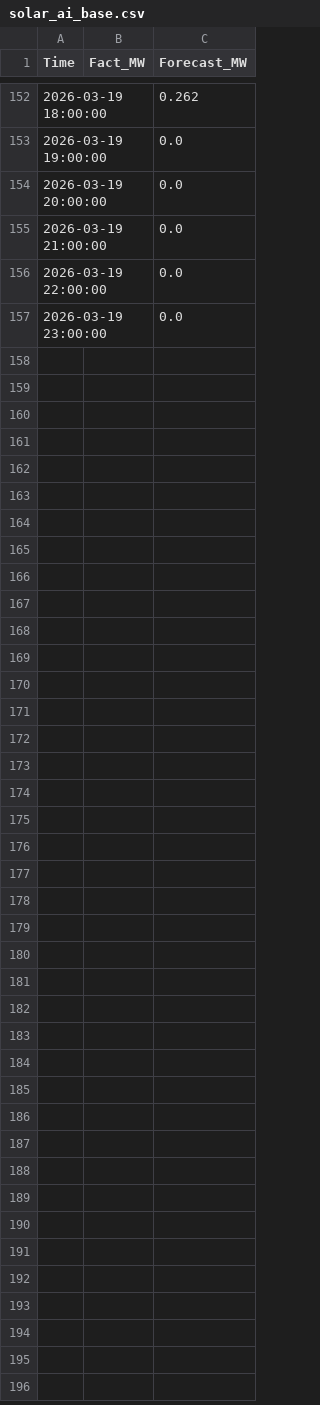
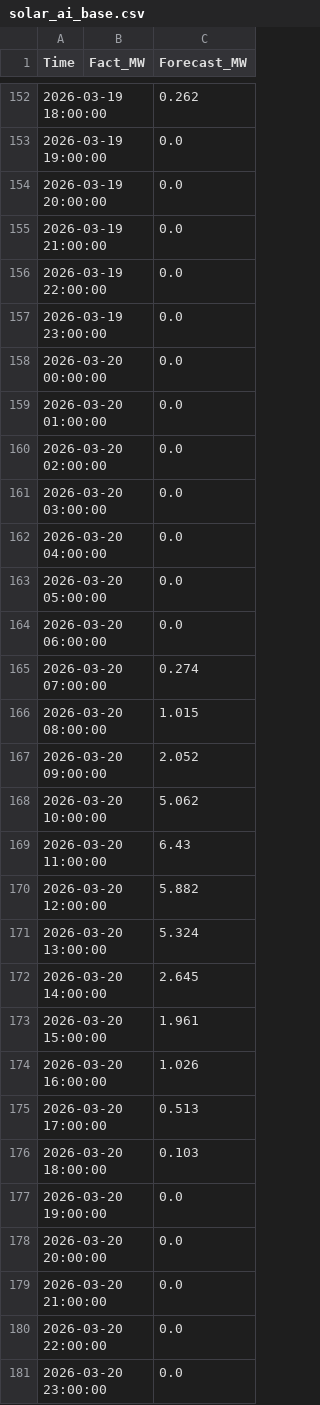
Before and after one commit to SergejKolesnik/Solar-Monitoring-System, a CSV file: solar_ai_base.csv, drawn as a sheet; only a part is shown, gaps mark what is left out.

Commit message:
Auto-update: Sync Forecast and Fact

```diff
--- a/solar_ai_base.csv
+++ b/solar_ai_base.csv
@@ -157 +157,25 @@ Time,Fact_MW,Forecast_MW
 2026-03-19 23:00:00,,0.0
+2026-03-20 00:00:00,,0.0
+2026-03-20 01:00:00,,0.0
+2026-03-20 02:00:00,,0.0
+2026-03-20 03:00:00,,0.0
+2026-03-20 04:00:00,,0.0
+2026-03-20 05:00:00,,0.0
+2026-03-20 06:00:00,,0.0
+2026-03-20 07:00:00,,0.274
+2026-03-20 08:00:00,,1.015
+2026-03-20 09:00:00,,2.052
+2026-03-20 10:00:00,,5.062
+2026-03-20 11:00:00,,6.43
+2026-03-20 12:00:00,,5.882
+2026-03-20 13:00:00,,5.324
+2026-03-20 14:00:00,,2.645
+2026-03-20 15:00:00,,1.961
+2026-03-20 16:00:00,,1.026
+2026-03-20 17:00:00,,0.513
+2026-03-20 18:00:00,,0.103
+2026-03-20 19:00:00,,0.0
+2026-03-20 20:00:00,,0.0
+2026-03-20 21:00:00,,0.0
+2026-03-20 22:00:00,,0.0
+2026-03-20 23:00:00,,0.0
```
